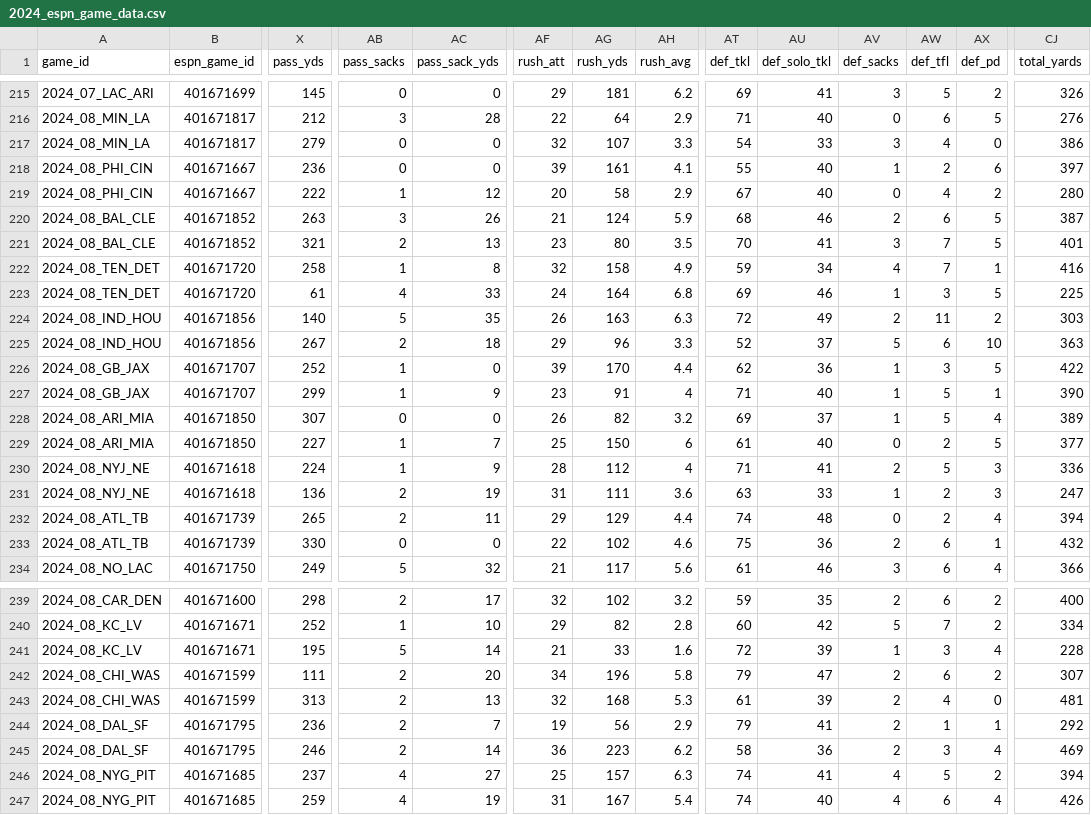
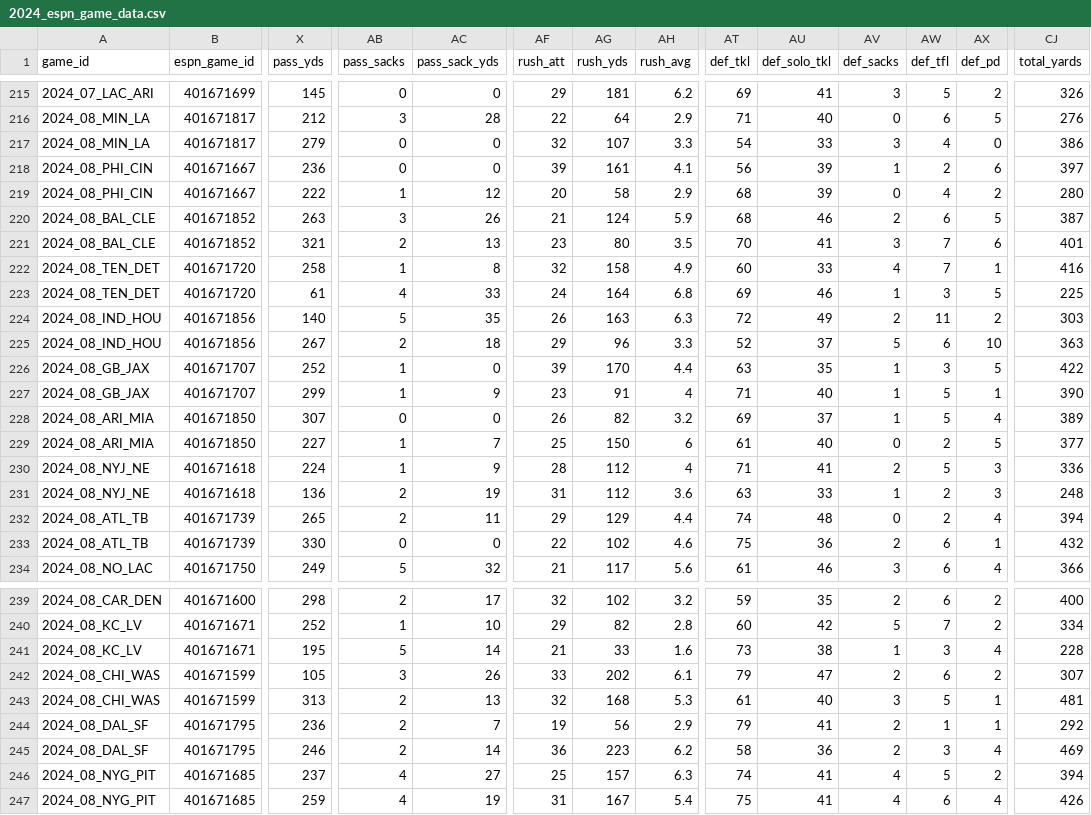
Before and after one commit to Josephhero/ESPN-Game-Data, a CSV file: Data/2024_espn_game_data.csv, drawn as a sheet; only a part is shown, gaps mark what is left out; the diff names each change by its address in the sheet, - before the commit and + after, or states it on an @@ line.

```diff
--- a/Data/2024_espn_game_data.csv
+++ b/Data/2024_espn_game_data.csv
-AT218 (def_tkl): 55
+AT218 (def_tkl): 56
-AU218:AU219 (def_solo_tkl): 40
+AU218:AU219 (def_solo_tkl): 39
-AT219 (def_tkl): 67
+AT219 (def_tkl): 68
-AX221 (def_pd): 5
+AX221 (def_pd): 6
-AT222 (def_tkl): 59
+AT222 (def_tkl): 60
-AU222 (def_solo_tkl): 34
+AU222 (def_solo_tkl): 33
-AT226 (def_tkl): 62
+AT226 (def_tkl): 63
-AU226 (def_solo_tkl): 36
+AU226 (def_solo_tkl): 35
-AG231 (rush_yds): 111
+AG231 (rush_yds): 112
-CJ231 (total_yards): 247
+CJ231 (total_yards): 248
-AT241 (def_tkl): 72
+AT241 (def_tkl): 73
-AU241 (def_solo_tkl): 39
+AU241 (def_solo_tkl): 38
-X242 (pass_yds): 111
+X242 (pass_yds): 105
-AB242 (pass_sacks): 2
+AB242 (pass_sacks): 3
-AC242 (pass_sack_yds): 20
+AC242 (pass_sack_yds): 26
-AF242 (rush_att): 34
+AF242 (rush_att): 33
-AG242 (rush_yds): 196
+AG242 (rush_yds): 202
-AH242 (rush_avg): 5.8
+AH242 (rush_avg): 6.1
-AU243 (def_solo_tkl): 39
+AU243 (def_solo_tkl): 40
-AV243 (def_sacks): 2
+AV243 (def_sacks): 3
-AW243 (def_tfl): 4
+AW243 (def_tfl): 5
-AX243 (def_pd): 0
+AX243 (def_pd): 1
-AT247 (def_tkl): 74
+AT247 (def_tkl): 75
-AU247 (def_solo_tkl): 40
+AU247 (def_solo_tkl): 41
```
